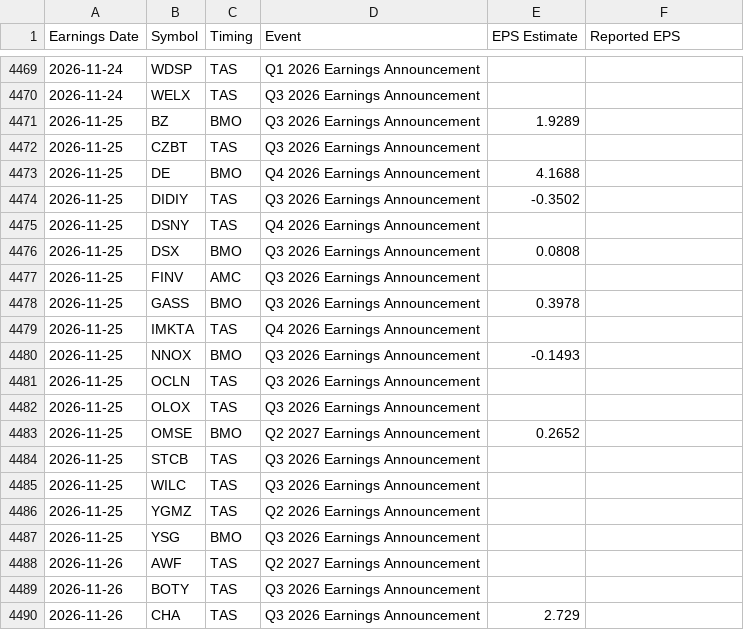
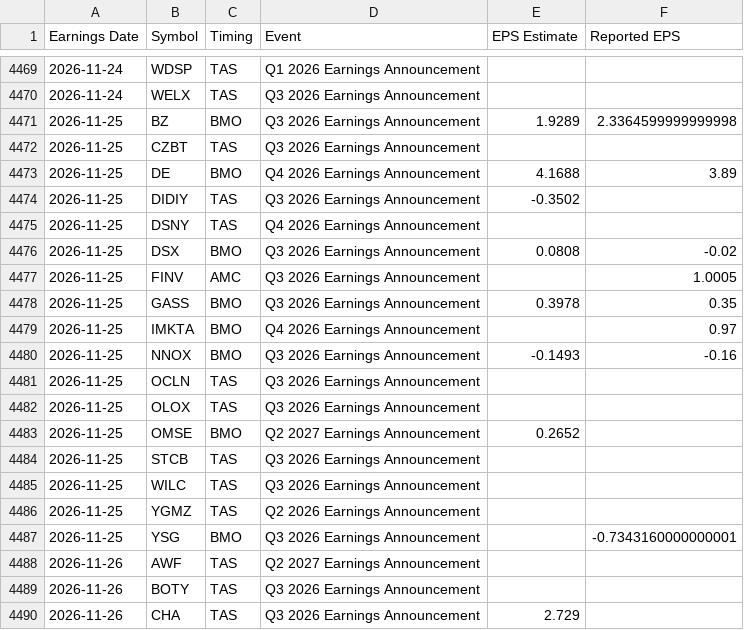
Before and after one commit to neelbarve/closewatchmarket, a CSV file: data/calendar.csv, drawn as a sheet; only a part is shown, gaps mark what is left out.

```diff
--- a/data/calendar.csv
+++ b/data/calendar.csv
@@ -4470,12 +4470,12 @@ Earnings Date,Symbol,Timing,Event,EPS Estimate,Reported EPS
 2026-11-24,WELX,TAS,Q3 2026 Earnings Announcement,,
-2026-11-25,BZ,BMO,Q3 2026 Earnings Announcement,1.9289,
+2026-11-25,BZ,BMO,Q3 2026 Earnings Announcement,1.9289,2.3364599999999998
 2026-11-25,CZBT,TAS,Q3 2026 Earnings Announcement,,
-2026-11-25,DE,BMO,Q4 2026 Earnings Announcement,4.1688,
+2026-11-25,DE,BMO,Q4 2026 Earnings Announcement,4.1688,3.89
 2026-11-25,DIDIY,TAS,Q3 2026 Earnings Announcement,-0.3502,
 2026-11-25,DSNY,TAS,Q4 2026 Earnings Announcement,,
-2026-11-25,DSX,BMO,Q3 2026 Earnings Announcement,0.0808,
-2026-11-25,FINV,AMC,Q3 2026 Earnings Announcement,,
-2026-11-25,GASS,BMO,Q3 2026 Earnings Announcement,0.3978,
-2026-11-25,IMKTA,TAS,Q4 2026 Earnings Announcement,,
-2026-11-25,NNOX,BMO,Q3 2026 Earnings Announcement,-0.1493,
+2026-11-25,DSX,BMO,Q3 2026 Earnings Announcement,0.0808,-0.02
+2026-11-25,FINV,AMC,Q3 2026 Earnings Announcement,,1.0005
+2026-11-25,GASS,BMO,Q3 2026 Earnings Announcement,0.3978,0.35
+2026-11-25,IMKTA,BMO,Q4 2026 Earnings Announcement,,0.97
+2026-11-25,NNOX,BMO,Q3 2026 Earnings Announcement,-0.1493,-0.16
 2026-11-25,OCLN,TAS,Q3 2026 Earnings Announcement,,
@@ -4486,3 +4486,3 @@ Earnings Date,Symbol,Timing,Event,EPS Estimate,Reported EPS
 2026-11-25,YGMZ,TAS,Q2 2026 Earnings Announcement,,
-2026-11-25,YSG,BMO,Q3 2026 Earnings Announcement,,
+2026-11-25,YSG,BMO,Q3 2026 Earnings Announcement,,-0.7343160000000001
 2026-11-26,AWF,TAS,Q2 2027 Earnings Announcement,,
```
Also changed, not shown: output/earnings_oct_nov_2026.csv, output/earnings_oct_nov_2026_holdings.csv, 1 other file.
